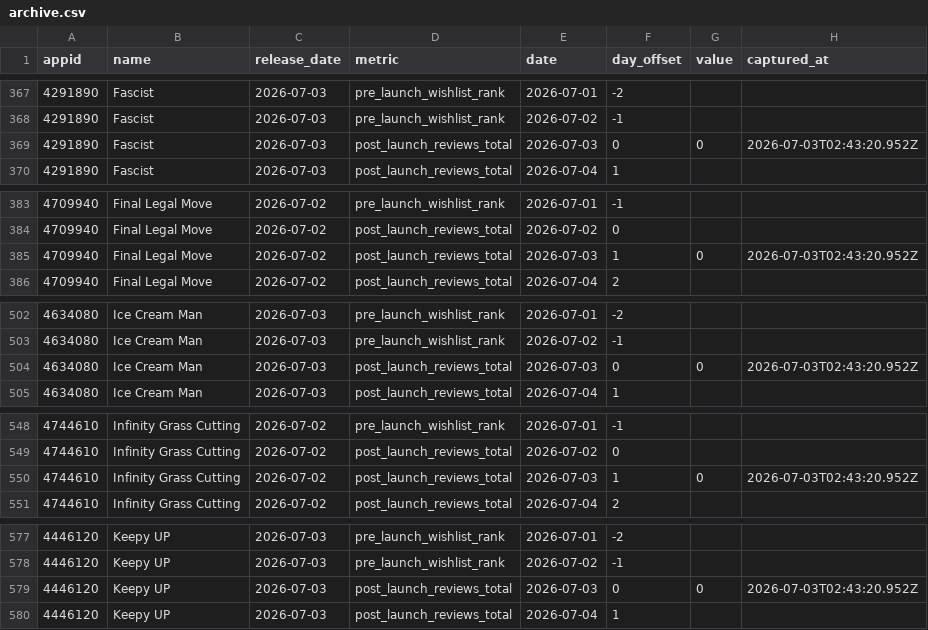
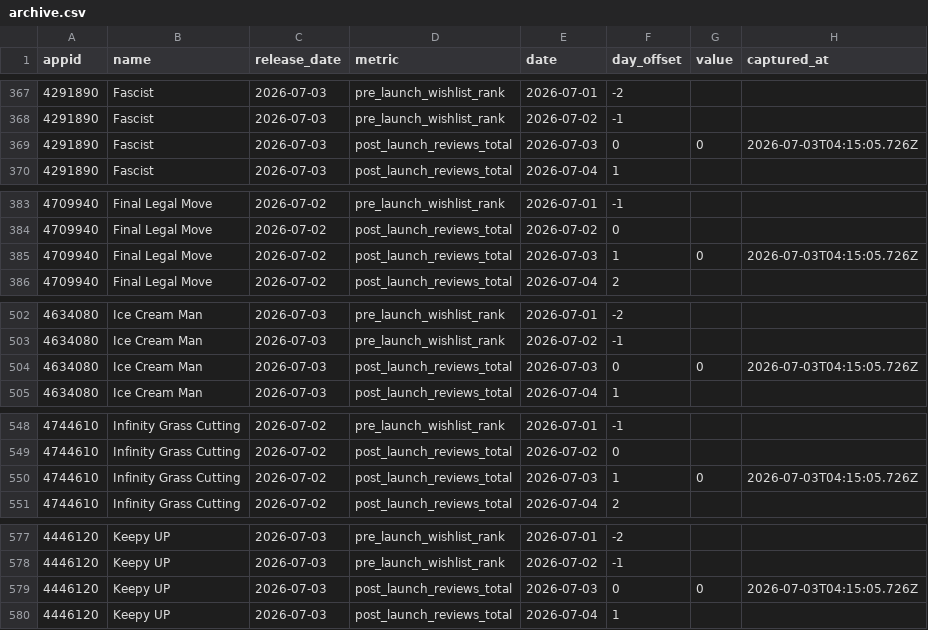
Before and after one commit to youngtroy/steam-launch-tracker, a CSV file: data/archive.csv, drawn as a sheet; only a part is shown, gaps mark what is left out; the diff covers the shown part only.

```diff
--- a/data/archive.csv
+++ b/data/archive.csv
@@ -368,3 +368,3 @@ appid,name,release_date,metric,date,day_offset,value,captured_at
 4291890,Fascist,2026-07-03,pre_launch_wishlist_rank,2026-07-02,-1,,
-4291890,Fascist,2026-07-03,post_launch_reviews_total,2026-07-03,0,0,2026-07-03T02:43:20.952Z
+4291890,Fascist,2026-07-03,post_launch_reviews_total,2026-07-03,0,0,2026-07-03T04:15:05.726Z
 4291890,Fascist,2026-07-03,post_launch_reviews_total,2026-07-04,1,,
@@ -384,3 +384,3 @@ appid,name,release_date,metric,date,day_offset,value,captured_at
 4709940,Final Legal Move,2026-07-02,post_launch_reviews_total,2026-07-02,0,,
-4709940,Final Legal Move,2026-07-02,post_launch_reviews_total,2026-07-03,1,0,2026-07-03T02:43:20.952Z
+4709940,Final Legal Move,2026-07-02,post_launch_reviews_total,2026-07-03,1,0,2026-07-03T04:15:05.726Z
 4709940,Final Legal Move,2026-07-02,post_launch_reviews_total,2026-07-04,2,,
@@ -503,3 +503,3 @@ appid,name,release_date,metric,date,day_offset,value,captured_at
 4634080,Ice Cream Man,2026-07-03,pre_launch_wishlist_rank,2026-07-02,-1,,
-4634080,Ice Cream Man,2026-07-03,post_launch_reviews_total,2026-07-03,0,0,2026-07-03T02:43:20.952Z
+4634080,Ice Cream Man,2026-07-03,post_launch_reviews_total,2026-07-03,0,0,2026-07-03T04:15:05.726Z
 4634080,Ice Cream Man,2026-07-03,post_launch_reviews_total,2026-07-04,1,,
@@ -549,3 +549,3 @@ appid,name,release_date,metric,date,day_offset,value,captured_at
 4744610,Infinity Grass Cutting,2026-07-02,post_launch_reviews_total,2026-07-02,0,,
-4744610,Infinity Grass Cutting,2026-07-02,post_launch_reviews_total,2026-07-03,1,0,2026-07-03T02:43:20.952Z
+4744610,Infinity Grass Cutting,2026-07-02,post_launch_reviews_total,2026-07-03,1,0,2026-07-03T04:15:05.726Z
 4744610,Infinity Grass Cutting,2026-07-02,post_launch_reviews_total,2026-07-04,2,,
@@ -578,3 +578,3 @@ appid,name,release_date,metric,date,day_offset,value,captured_at
 4446120,Keepy UP,2026-07-03,pre_launch_wishlist_rank,2026-07-02,-1,,
-4446120,Keepy UP,2026-07-03,post_launch_reviews_total,2026-07-03,0,0,2026-07-03T02:43:20.952Z
+4446120,Keepy UP,2026-07-03,post_launch_reviews_total,2026-07-03,0,0,2026-07-03T04:15:05.726Z
 4446120,Keepy UP,2026-07-03,post_launch_reviews_total,2026-07-04,1,,
```
Also changed, not shown: 30 added rows and 12 edited cells elsewhere in this file, 2 other files.
